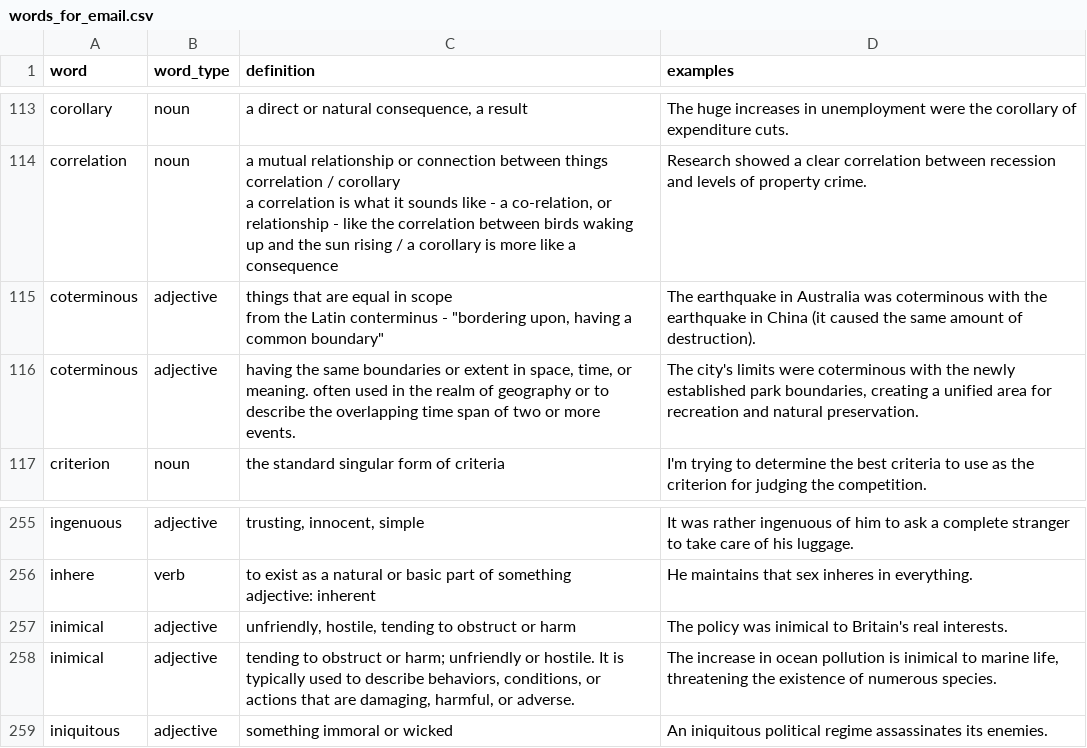
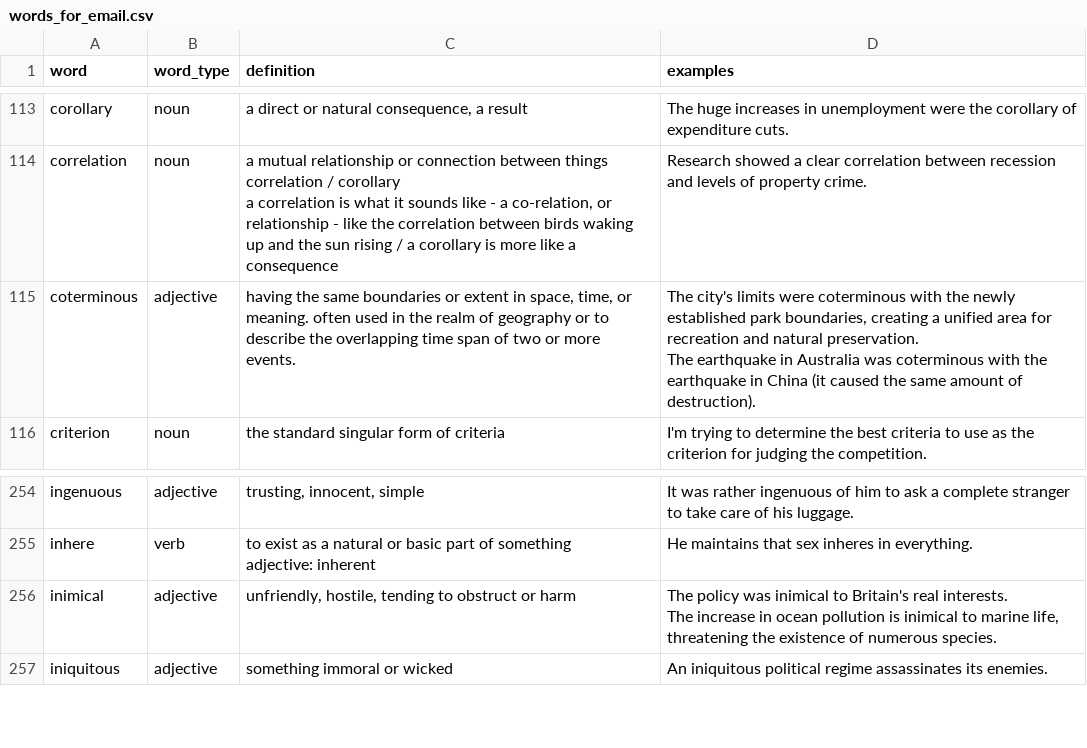
Before and after one commit to followcrom/word-of-the-week, a CSV file: data/words_for_email.csv, drawn as a sheet; only a part is shown, gaps mark what is left out.

Commit message:
Update definitions in words_for_email.csv

```diff
--- a/data/words_for_email.csv
+++ b/data/words_for_email.csv
@@ -177,5 +177,4 @@ correlation / corollary
 a correlation is what it sounds like - a co-relation, or relationship - like the correlation between birds waking up and the sun rising / a corollary is more like a consequence",Research showed a clear correlation between recession and levels of property crime.
-coterminous,adjective,"things that are equal in scope
-from the Latin conterminus - ""bordering upon, having a common boundary""",The earthquake in Australia was coterminous with the earthquake in China (it caused the same amount of destruction).
-coterminous,adjective,"having the same boundaries or extent in space, time, or meaning. often used in the realm of geography or to describe the overlapping time span of two or more events.","The city's limits were coterminous with the newly established park boundaries, creating a unified area for recreation and natural preservation."
+coterminous,adjective,"having the same boundaries or extent in space, time, or meaning. often used in the realm of geography or to describe the overlapping time span of two or more events.","The city's limits were coterminous with the newly established park boundaries, creating a unified area for recreation and natural preservation.
+The earthquake in Australia was coterminous with the earthquake in China (it caused the same amount of destruction)."
 criterion,noun,the standard singular form of criteria,I'm trying to determine the best criteria to use as the criterion for judging the competition.
@@ -395,4 +394,4 @@ inhere,verb,"to exist as a natural or basic part of something
 adjective: inherent",He maintains that sex inheres in everything.
-inimical,adjective,"unfriendly, hostile, tending to obstruct or harm",The policy was inimical to Britain's real interests.
-inimical,adjective,"tending to obstruct or harm; unfriendly or hostile. It is typically used to describe behaviors, conditions, or actions that are damaging, harmful, or adverse.","The increase in ocean pollution is inimical to marine life, threatening the existence of numerous species."
+inimical,adjective,"unfriendly, hostile, tending to obstruct or harm","The policy was inimical to Britain's real interests.
+The increase in ocean pollution is inimical to marine life, threatening the existence of numerous species."
 iniquitous,adjective,something immoral or wicked,An iniquitous political regime assassinates its enemies.
```
Also changed, not shown: 1 other file.
